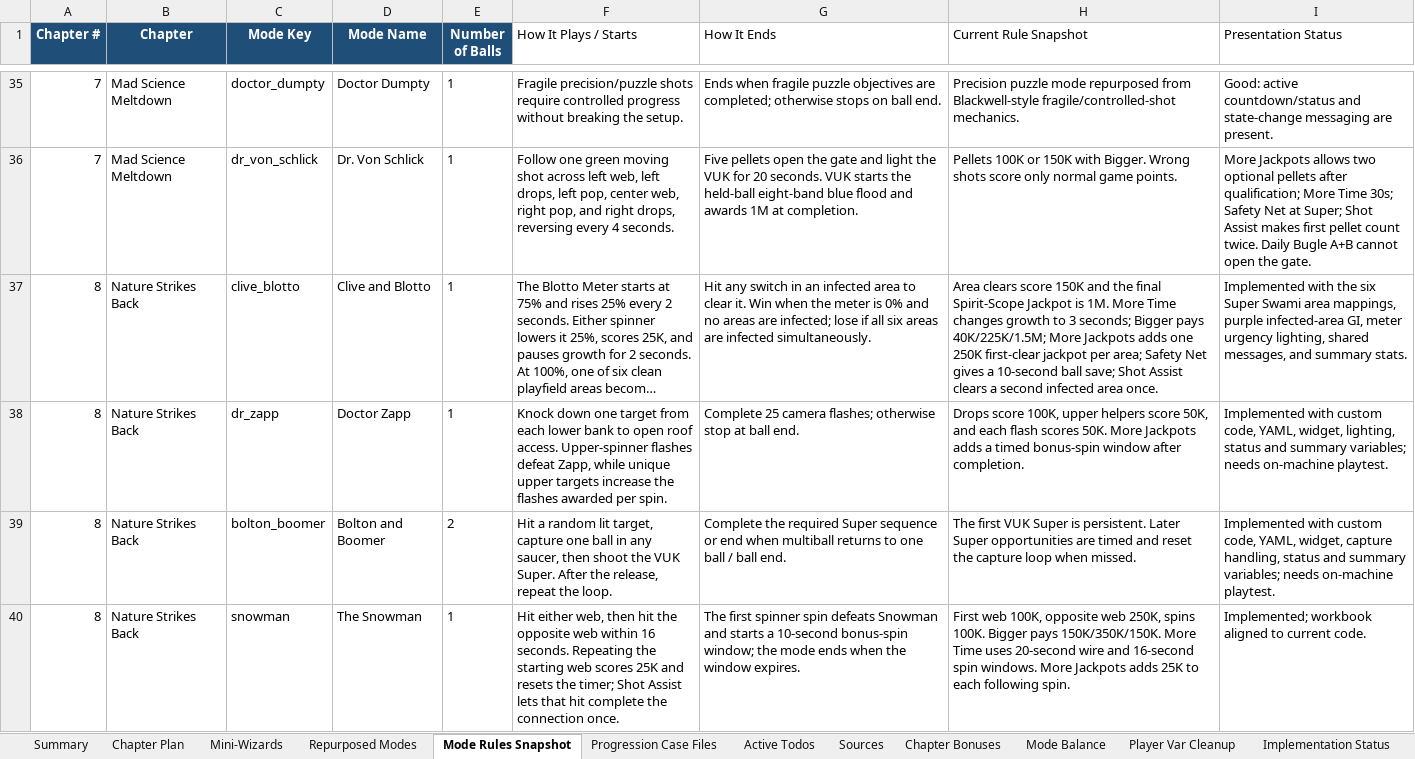
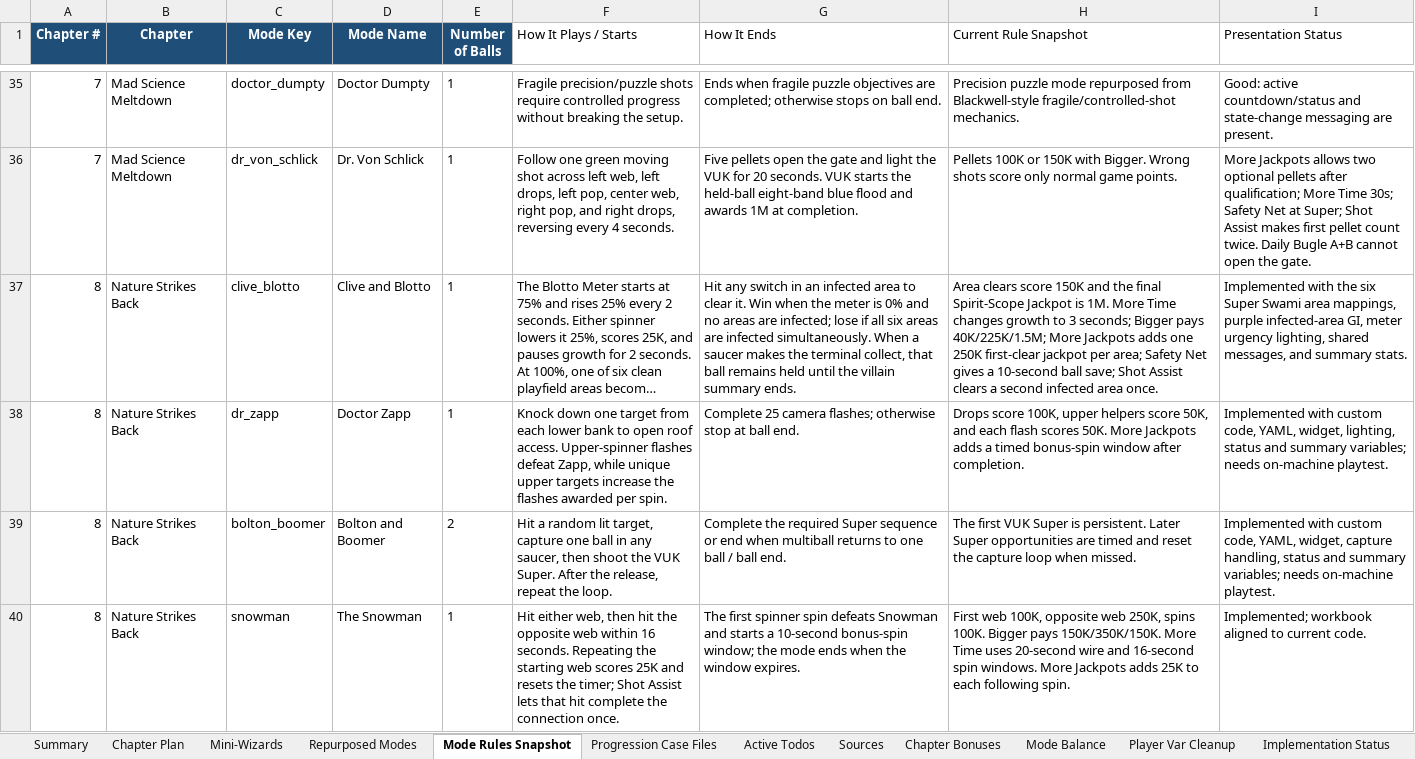
Before and after one commit to MarkInc666/AmazingSpiderMan67, an Excel workbook: docs/spiderman_1967_50_villain_chapter_plan.xlsx, sheet Mode Rules Snapshot, drawn as a sheet; only a part is shown, gaps mark what is left out; long unchanged cells end in …; values as stored, in another font and other column widths than the file's, no borders; the diff covers the shown part only; the diff names each change by its address in the sheet, - before the commit and + after, or states it on an @@ line.

```diff
--- a/docs/spiderman_1967_50_villain_chapter_plan.xlsx (sheet Mode Rules Snapshot)
+++ b/docs/spiderman_1967_50_villain_chapter_plan.xlsx (sheet Mode Rules Snapshot)
-G37 (How It Ends): …infected simultaneously.
+G37 (How It Ends): …infected simultaneously. When a saucer makes the terminal collect, that ball remains held until the villain summary ends.
```
Also changed, not shown: 15 edited cells elsewhere in this sheet, 31 other files.
